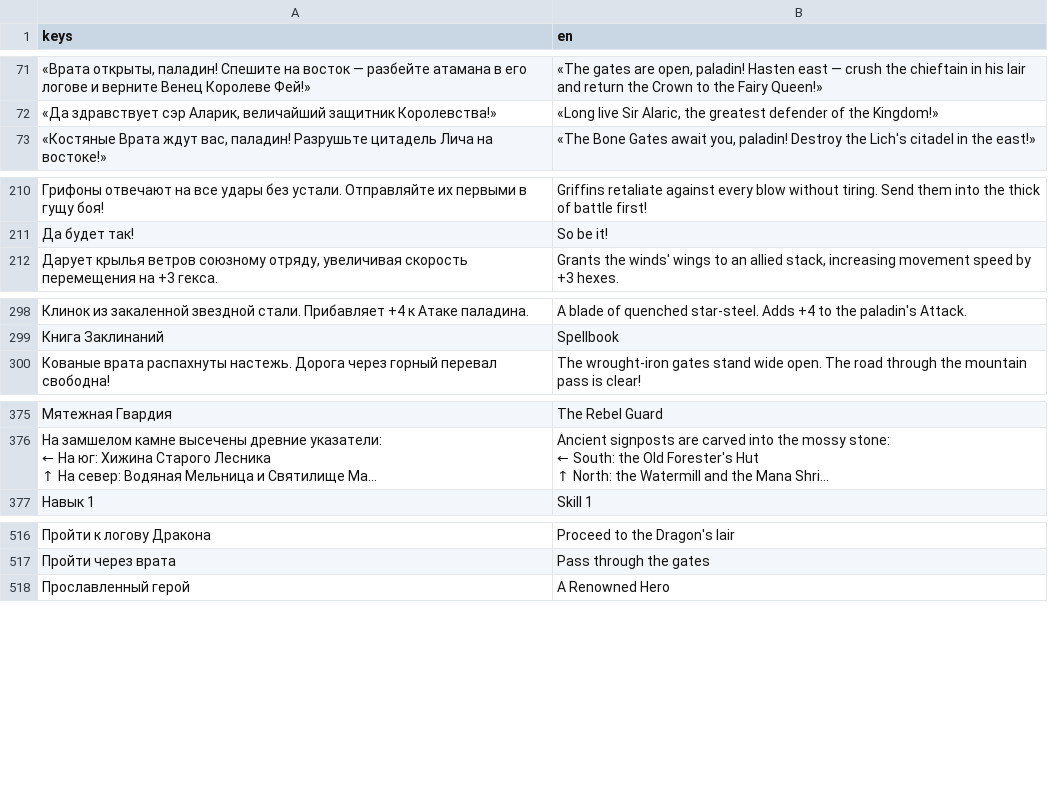
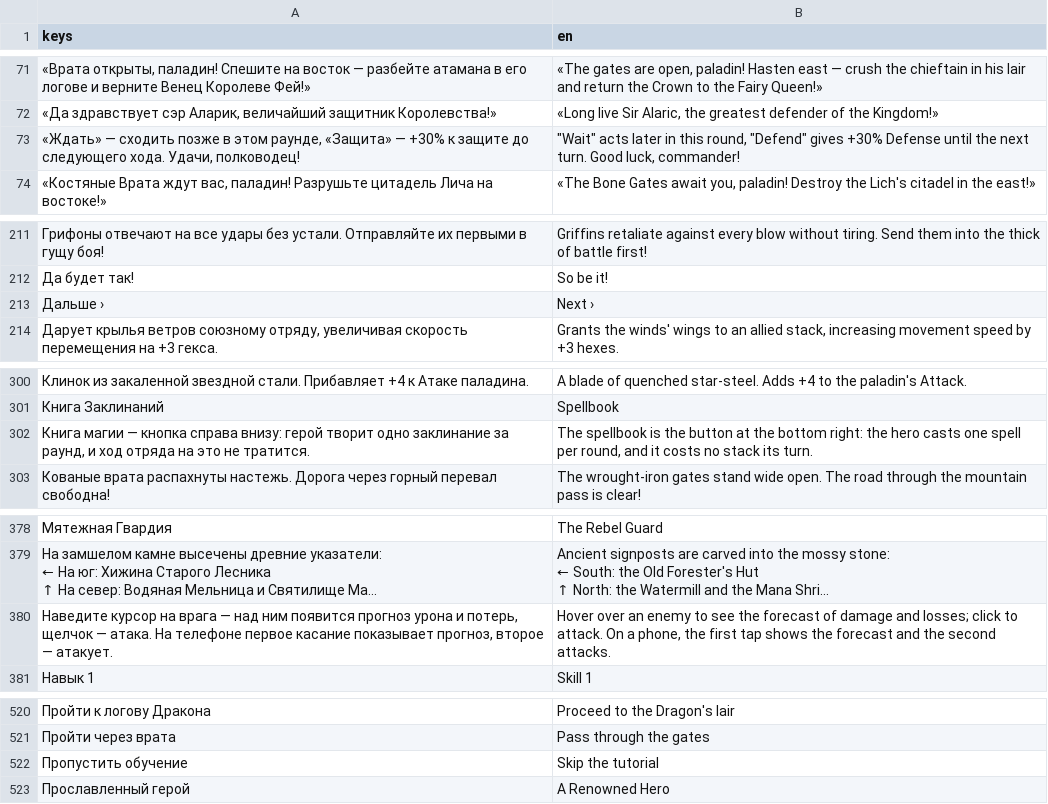
Before and after one commit to ivanarama/kingdom-tales-rpg, a CSV file: localization/translations.csv, drawn as a sheet; only a part is shown, gaps mark what is left out; long unchanged cells end in …; the diff covers the shown part only; the diff names each change by its address in the sheet, - before the commit and + after, or states it on an @@ line.

```diff
--- a/localization/translations.csv
+++ b/localization/translations.csv
+row 73: «Ждать» — сходить позже в этом раунде, «Защита» — +30% к защите до следующего хода. Удачи, полководец! | "Wait" acts later in this round, "Defend" gives +30% Defense until the next turn. Good luck, commander!
+row 213: Дальше › | Next ›
+row 302: Книга магии — кнопка справа внизу: герой творит одно заклинание за раунд, и ход отряда на это не тратится. | The spellbook is the button at the bottom right: the hero casts one spell per round, and it costs no stack its turn.
+row 380: Наведите курсор на врага — над ним появится прогноз урона и потерь, щелчок — атака. На телефоне первое касание показывает прогноз, второе — атакует. | Hover over an enemy to see the forecast of damage and losses; click to attack. On a phone, the first tap shows the forecast and the second attacks.
+row 522: Пропустить обучение | Skip the tutorial
```
Also changed, not shown: 3 added rows elsewhere in this file, 7 other files.
